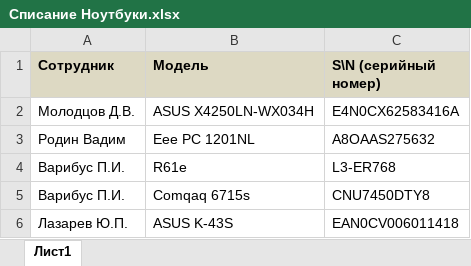
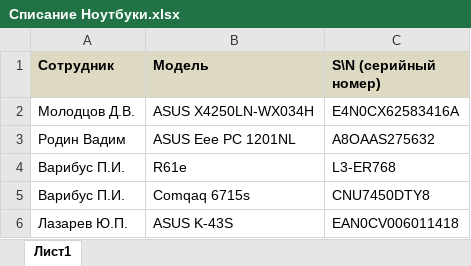
Before and after one commit to D1sparu/DisparuDEP, an Excel workbook: РАбОТА/Списание/Списание Ноутбуки.xlsx, sheet Лист1, drawn as a sheet; values as stored, in another font and other column widths than the file's, no borders; the diff names each change by its address in the sheet, - before the commit and + after, or states it on an @@ line.

Commit message:
vault backup: 2025-03-14 12:58:41

```diff
--- a/РАбОТА/Списание/Списание Ноутбуки.xlsx (sheet Лист1)
+++ b/РАбОТА/Списание/Списание Ноутбуки.xlsx (sheet Лист1)
-B3 (Модель): Eee PC 1201NL
+B3 (Модель): ASUS Eee PC 1201NL
```
